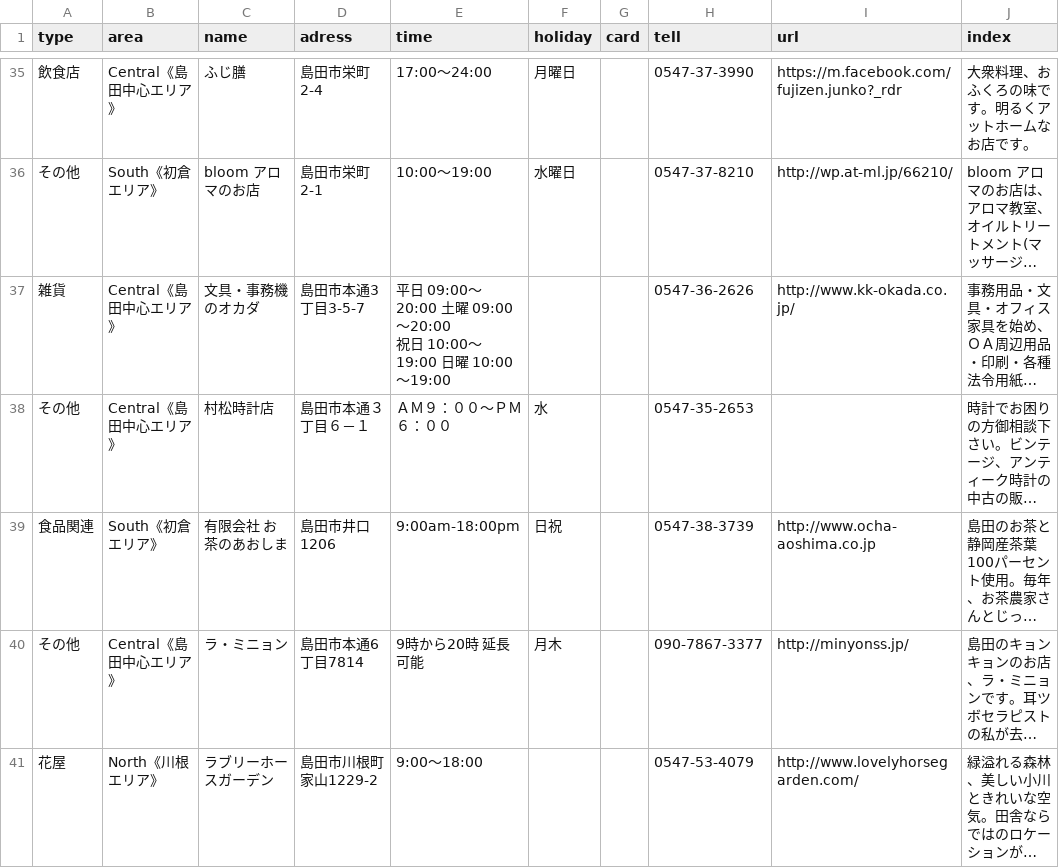
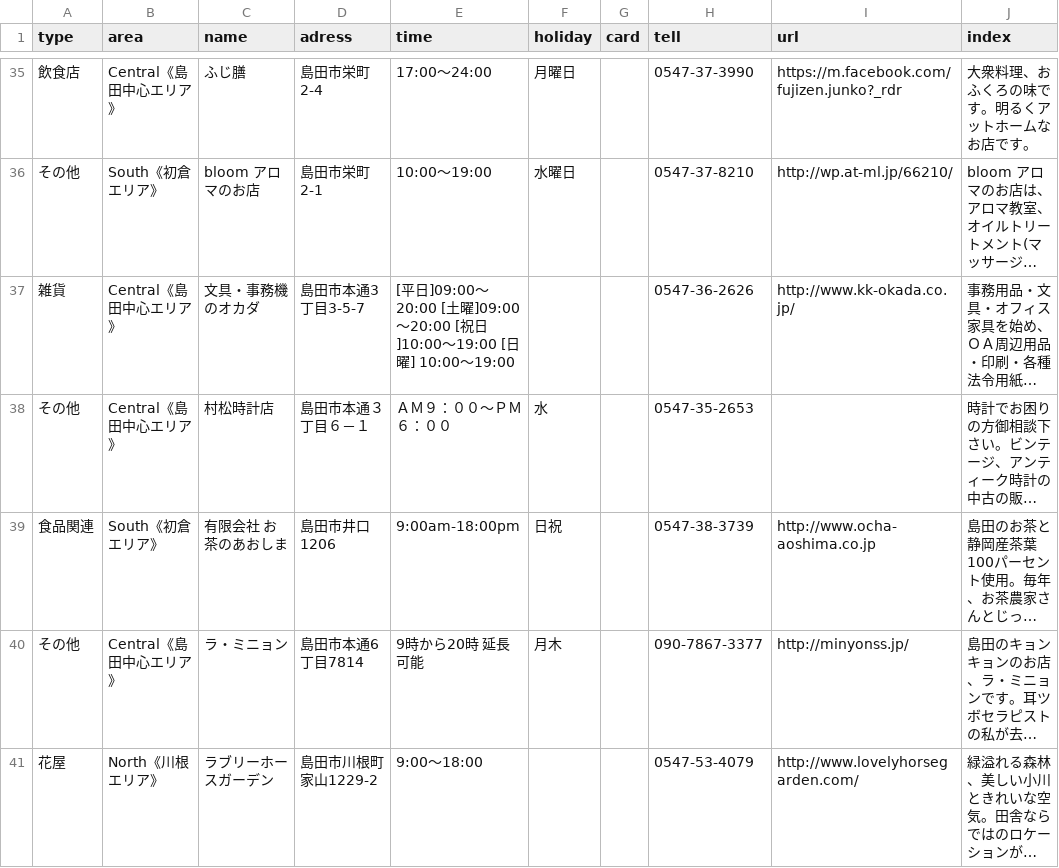
Before and after one commit to shimasho-shimaatsu/shimaatsu, a CSV file: data/target.csv, drawn as a sheet; only a part is shown, gaps mark what is left out; long unchanged cells end in …; ↵ is a line break in a cell; the diff names each change by its address in the sheet, - before the commit and + after, or states it on an @@ line.

Commit message:
cdv files update 201705261131

```diff
--- a/data/target.csv
+++ b/data/target.csv
-E37 (time): 平日 09:00～20:00 土曜 09:00～20:00 ↵ 祝日 10:00～19:00 日曜 10:00～19:00
+E37 (time): [平日]09:00～20:00 [土曜]09:00～20:00 [祝日]10:00～19:00 [日曜] 10:00～19:00
```
